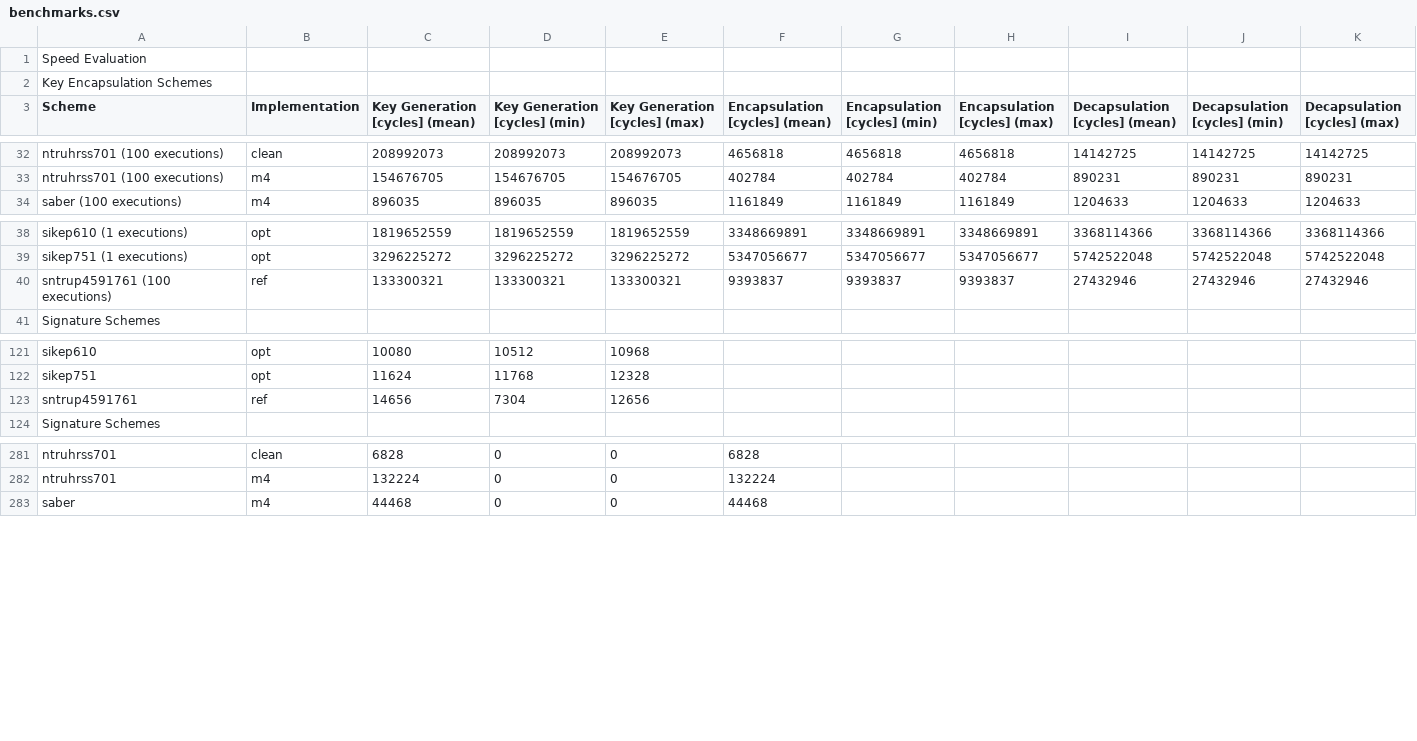
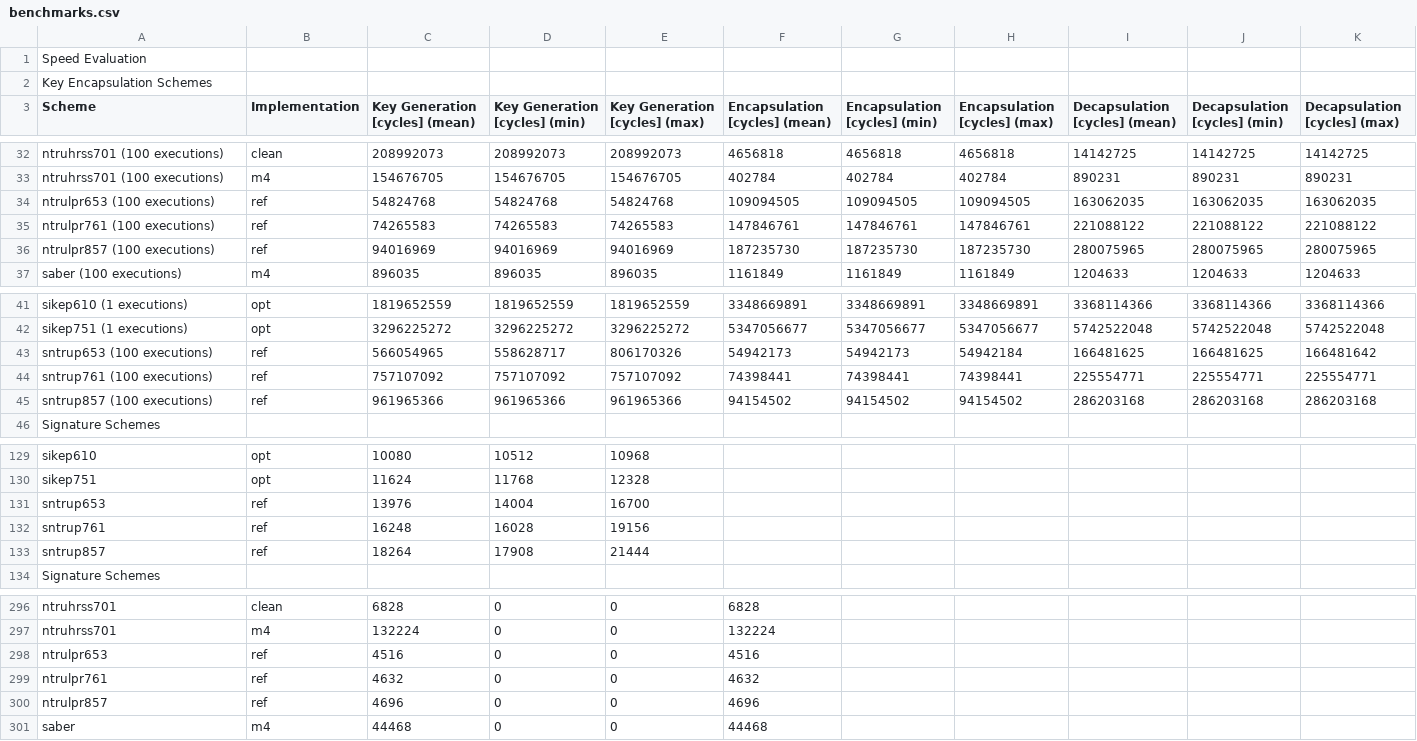
Before and after one commit to mupq/pqm4, a CSV file: benchmarks.csv, drawn as a sheet; only a part is shown, gaps mark what is left out; the diff covers the shown part only.

Commit message:
Update benchmarks NTRU Prime

```diff
--- a/benchmarks.csv
+++ b/benchmarks.csv
@@ -33,2 +33,5 @@ ntruhrss701 (100 executions),clean,208992073,208992073,208992073,4656818,4656818
 ntruhrss701 (100 executions),m4,154676705,154676705,154676705,402784,402784,402784,890231,890231,890231
+ntrulpr653 (100 executions),ref,54824768,54824768,54824768,109094505,109094505,109094505,163062035,163062035,163062035
+ntrulpr761 (100 executions),ref,74265583,74265583,74265583,147846761,147846761,147846761,221088122,221088122,221088122
+ntrulpr857 (100 executions),ref,94016969,94016969,94016969,187235730,187235730,187235730,280075965,280075965,280075965
 saber (100 executions),m4,896035,896035,896035,1161849,1161849,1161849,1204633,1204633,1204633
@@ -39,3 +42,5 @@ sikep610 (1 executions),opt,1819652559,1819652559,1819652559,3348669891,33486698
 sikep751 (1 executions),opt,3296225272,3296225272,3296225272,5347056677,5347056677,5347056677,5742522048,5742522048,5742522048
-sntrup4591761 (100 executions),ref,133300321,133300321,133300321,9393837,9393837,9393837,27432946,27432946,27432946
+sntrup653 (100 executions),ref,566054965,558628717,806170326,54942173,54942173,54942184,166481625,166481625,166481642
+sntrup761 (100 executions),ref,757107092,757107092,757107092,74398441,74398441,74398441,225554771,225554771,225554771
+sntrup857 (100 executions),ref,961965366,961965366,961965366,94154502,94154502,94154502,286203168,286203168,286203168
 Signature Schemes,,,,,,,,,,
@@ -122,3 +130,5 @@ sikep610,opt,10080,10512,10968,,,,,,
 sikep751,opt,11624,11768,12328,,,,,,
-sntrup4591761,ref,14656,7304,12656,,,,,,
+sntrup653,ref,13976,14004,16700,,,,,,
+sntrup761,ref,16248,16028,19156,,,,,,
+sntrup857,ref,18264,17908,21444,,,,,,
 Signature Schemes,,,,,,,,,,
@@ -282,2 +297,5 @@ ntruhrss701,clean,6828,0,0,6828,,,,,
 ntruhrss701,m4,132224,0,0,132224,,,,,
+ntrulpr653,ref,4516,0,0,4516,,,,,
+ntrulpr761,ref,4632,0,0,4632,,,,,
+ntrulpr857,ref,4696,0,0,4696,,,,,
 saber,m4,44468,0,0,44468,,,,,
```
Also changed, not shown: 10 added rows and 5 edited cells elsewhere in this file, 1 other file.
